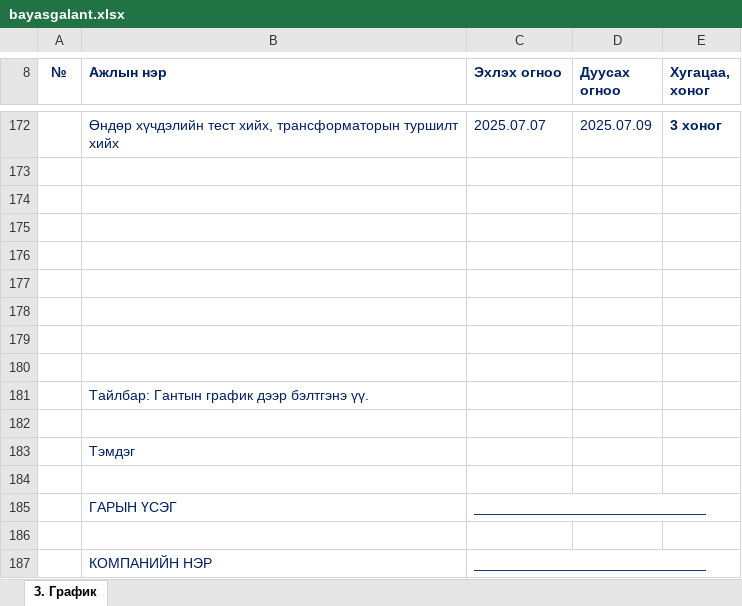
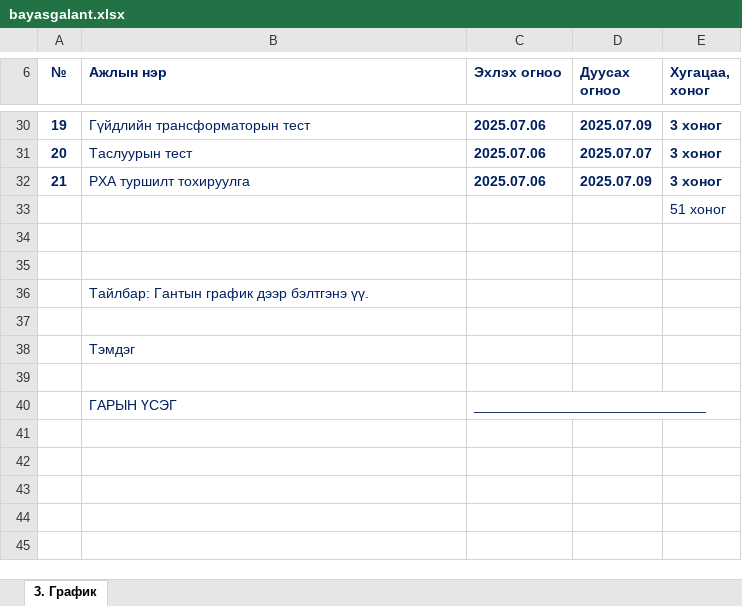
Before and after one commit to dotNameMush/gantt-chart-viewer-bnb, an Excel workbook: bayasgalant.xlsx, sheet 3. График, drawn as a sheet; only a part is shown, gaps mark what is left out; values as stored, in another font and other column widths than the file's, no borders; removed rows and columns are numbered as before the commit, all else as after; the diff covers the shown part only; the diff names each change by its address in the sheet, - before the commit and + after, or states it on an @@ line.

```diff
--- a/bayasgalant.xlsx (sheet 3. График)
+++ b/bayasgalant.xlsx (sheet 3. График)
-A30 (№): (empty)
+A30 (№): 19
-B30 (Ажлын нэр): Өндөр хүчдэлийн тест хийх, трансформаторын туршилт хийх
+B30 (Ажлын нэр): Гүйдлийн трансформаторын тест
-C30 (Эхлэх огноо): 2025.07.07
+C30 (Эхлэх огноо): 2025.07.06
-C30:D30 bold: off
+C30:D30 bold: on
-row 31: (empty)
+row 31: 20 | Таслуурын тест | 2025.07.06 | 2025.07.07 | 3 хоног
-row 32: (empty)
+row 32: 21 | РХА туршилт тохируулга | 2025.07.06 | 2025.07.09 | 3 хоног
-E33 (Хугацаа, хоног): (empty)
+E33 (Хугацаа, хоног): 51 хоног
-row 176: (empty)
-row 177: (empty)
-row 178: (empty)
-row 186: (empty)
-row 187:  | КОМПАНИЙН НЭР | _____________________________
```
Also changed, not shown: 14 added rows, 156 removed rows, 27 edited cells and cell formats elsewhere in this sheet, 6 other files.
